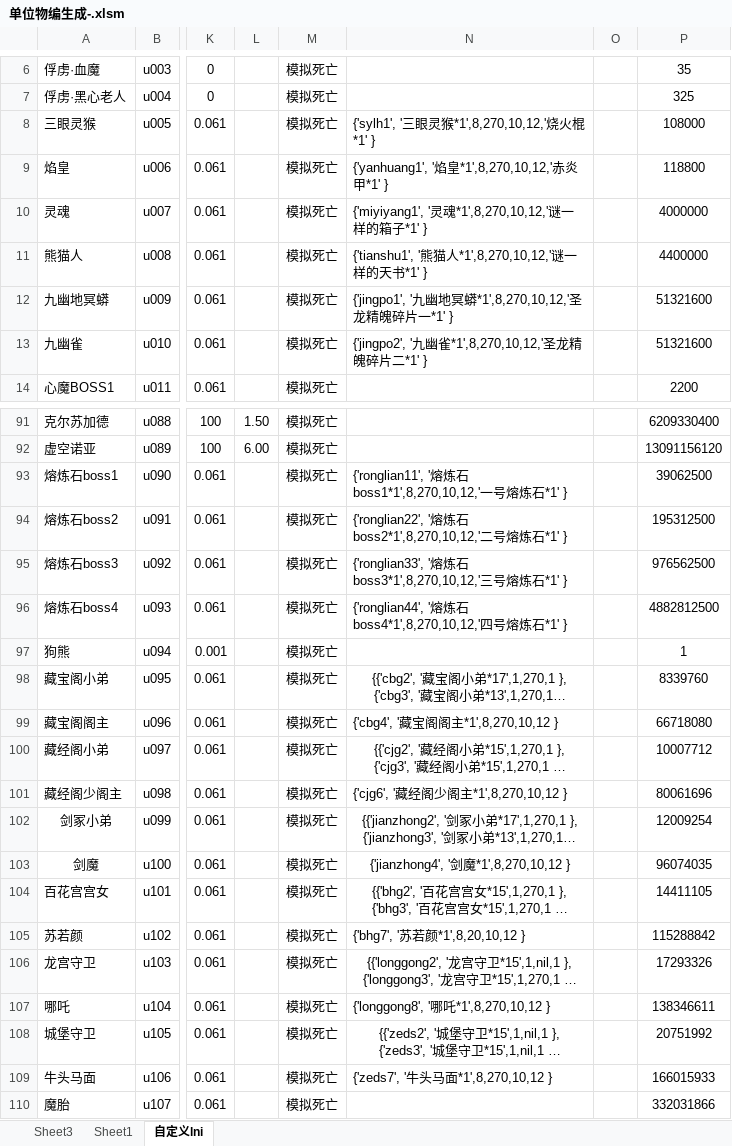
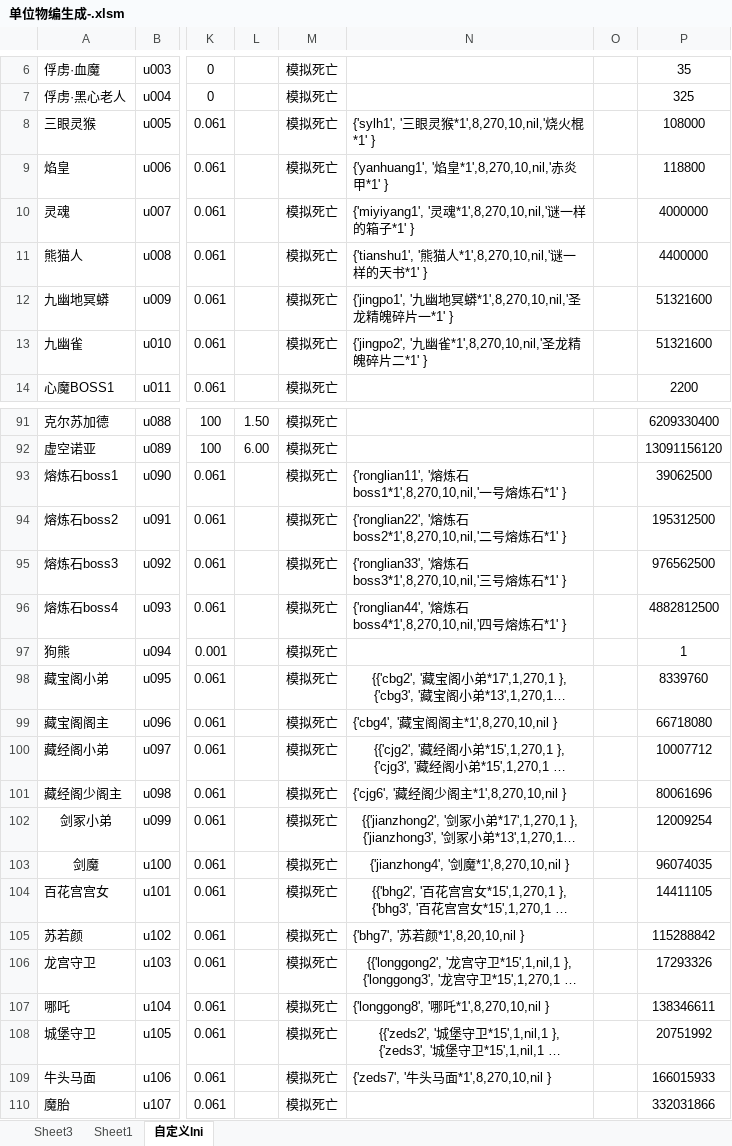
Before and after one commit to jeffworkflow/muban_defence2, an Excel workbook: map/table/单位物编生成-.xlsm, sheet 自定义lni, drawn as a sheet; only a part is shown, gaps mark what is left out; long unchanged cells end in …; values as stored, in another font and other column widths than the file's, no borders; the diff covers the shown part only; the diff names each change by its address in the sheet, - before the commit and + after, or states it on an @@ line.

```diff
--- a/map/table/单位物编生成-.xlsm (sheet 自定义lni)
+++ b/map/table/单位物编生成-.xlsm (sheet 自定义lni)
-N8: {'sylh1', '三眼灵猴*1',8,270,10,12,'烧火棍*1' }
+N8: {'sylh1', '三眼灵猴*1',8,270,10,nil,'烧火棍*1' }
-N9: {'yanhuang1', '焰皇*1',8,270,10,12,'赤炎甲*1' }
+N9: {'yanhuang1', '焰皇*1',8,270,10,nil,'赤炎甲*1' }
-N10: …灵魂*1',8,270,10,12,'谜一…
+N10: …灵魂*1',8,270,10,nil,'谜一…
-N11: …猫人*1',8,270,10,12,'谜一…
+N11: …猫人*1',8,270,10,nil,'谜一…
-N12: …冥蟒*1',8,270,10,12,'圣龙…
+N12: …冥蟒*1',8,270,10,nil,'圣龙…
-N13: …幽雀*1',8,270,10,12,'圣龙…
+N13: …幽雀*1',8,270,10,nil,'圣龙…
-N93: …炼石boss1*1',8,270,10,12,'一号…
+N93: …炼石boss1*1',8,270,10,nil,'一号…
-N94: …炼石boss2*1',8,270,10,12,'二号…
+N94: …炼石boss2*1',8,270,10,nil,'二号…
-N95: …炼石boss3*1',8,270,10,12,'三号…
+N95: …炼石boss3*1',8,270,10,nil,'三号…
-N96: …炼石boss4*1',8,270,10,12,'四号…
+N96: …炼石boss4*1',8,270,10,nil,'四号…
-N99: {'cbg4', '藏宝阁阁主*1',8,270,10,12 }
+N99: {'cbg4', '藏宝阁阁主*1',8,270,10,nil }
-N101: {'cjg6', '藏经阁少阁主*1',8,270,10,12 }
+N101: {'cjg6', '藏经阁少阁主*1',8,270,10,nil }
-N103: {'jianzhong4', '剑魔*1',8,270,10,12 }
+N103: {'jianzhong4', '剑魔*1',8,270,10,nil }
-N105: {'bhg7', '苏若颜*1',8,20,10,12 }
+N105: {'bhg7', '苏若颜*1',8,20,10,nil }
-N107: {'longgong8', '哪吒*1',8,270,10,12 }
+N107: {'longgong8', '哪吒*1',8,270,10,nil }
-N109: {'zeds7', '牛头马面*1',8,270,10,12 }
+N109: {'zeds7', '牛头马面*1',8,270,10,nil }
```
Also changed, not shown: 44 edited cells elsewhere in this sheet, map/table/商品.xlsm, 9 other files.
